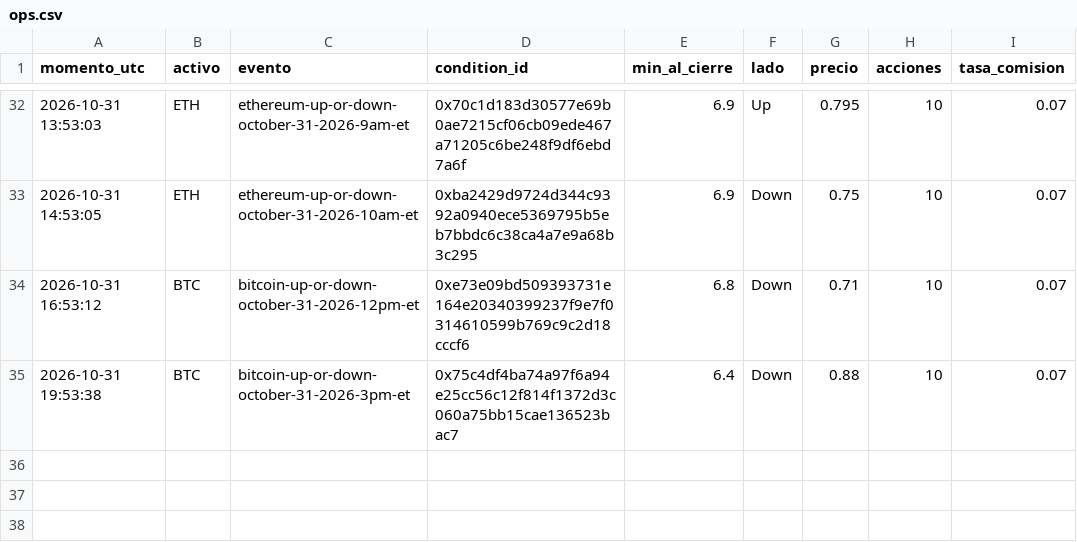
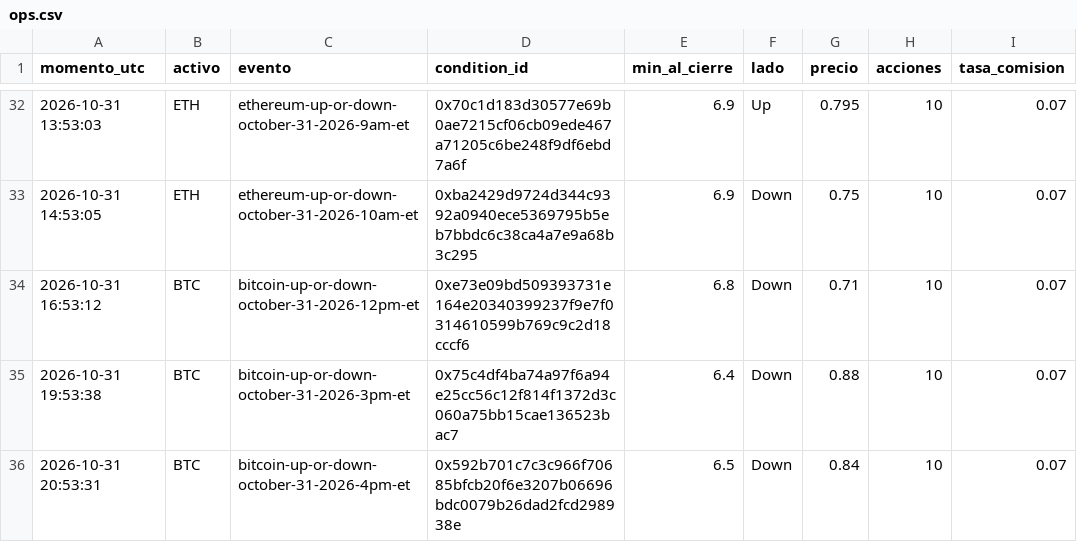
Before and after one commit to Agustinsff/polymarket-clima, a CSV file: favorito/ops.csv, drawn as a sheet; only a part is shown, gaps mark what is left out; the diff names each change by its address in the sheet, - before the commit and + after, or states it on an @@ line.

```diff
--- a/favorito/ops.csv
+++ b/favorito/ops.csv
+row 36: 2026-10-31 20:53:31 | BTC | bitcoin-up-or-down-october-31-2026-4pm-et | 0x592b701c7c3c966f70685bfcb20f6e3207b06696bdc0079b26dad2fcd298938e | 6.5 | Down | 0.84 | 10 | 0.07
```
Also changed, not shown: favorito/fotos.csv, 3 other files.
